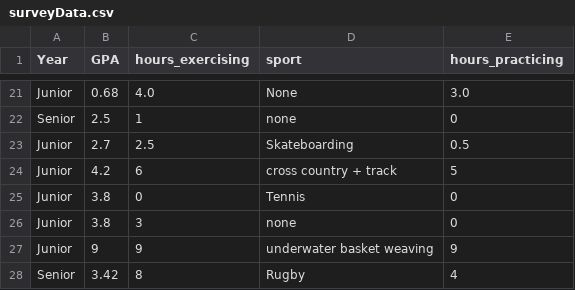
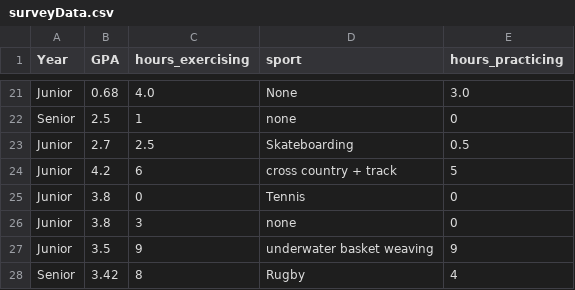
Before and after one commit to Penn-Computer-Science/project-3-data-analysis-ateddy624-collab, a CSV file: surveyData.csv, drawn as a sheet; only a part is shown, gaps mark what is left out.

```diff
--- a/surveyData.csv
+++ b/surveyData.csv
@@ -26,3 +26,3 @@ Junior,3.8,0,Tennis,0
 Junior,3.8,3,none,0
-Junior,9,9,underwater basket weaving,9
+Junior,3.5,9,underwater basket weaving,9
 Senior,3.42,8,Rugby,4
```
Also changed, not shown: 2 other files.
